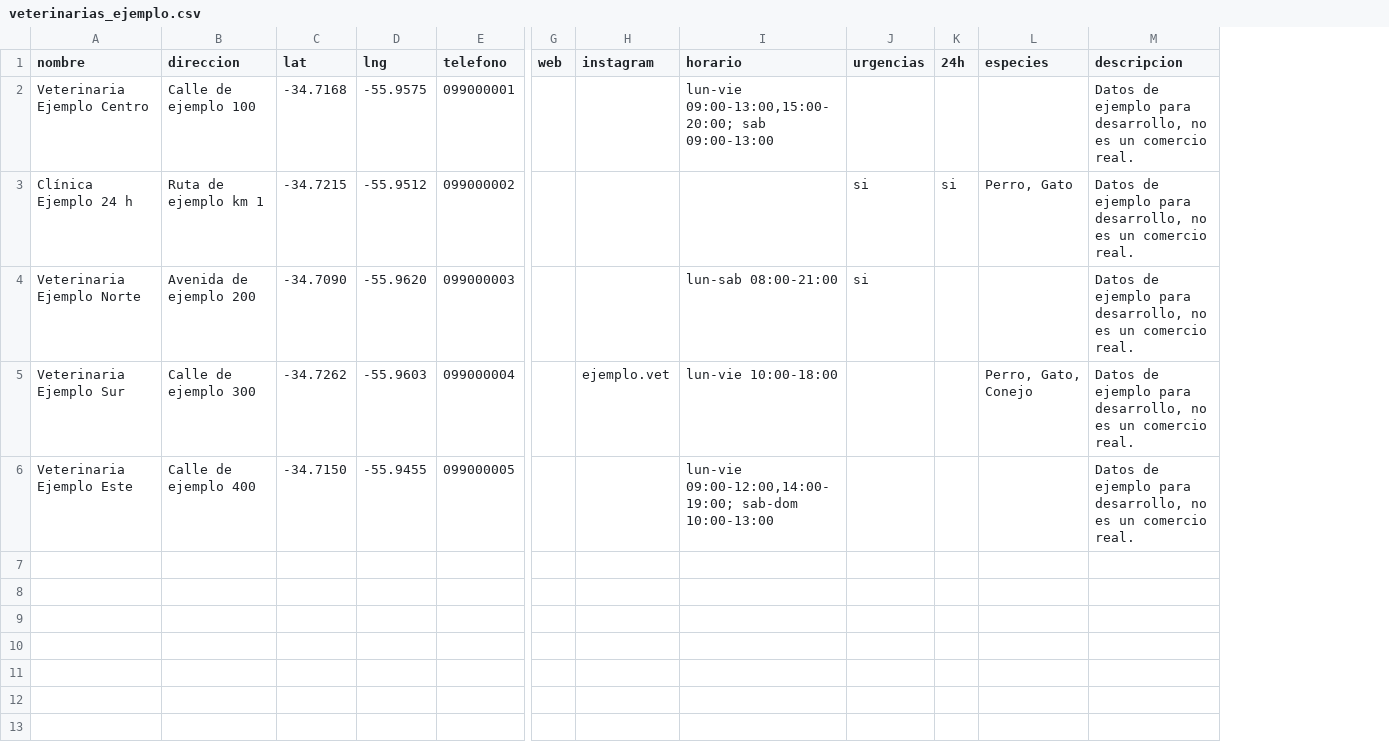
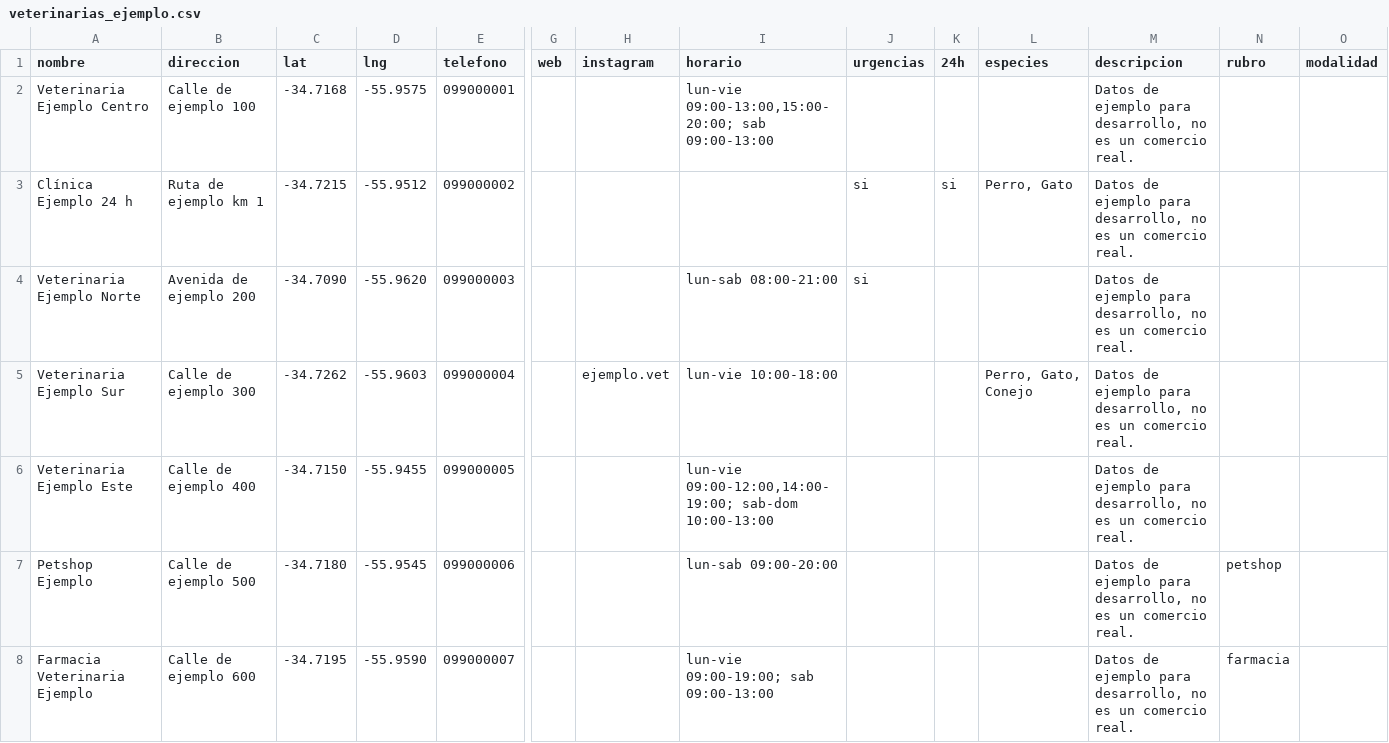
Before and after one commit to Rodri18a/sosmascotas, a CSV file: supabase/seeds/veterinarias_ejemplo.csv, drawn as a sheet; only a part is shown, gaps mark what is left out; rows hold the shown columns only; the diff covers the shown part only; the diff names each change by its address in the sheet, - before the commit and + after, or states it on an @@ line.

```diff
--- a/supabase/seeds/veterinarias_ejemplo.csv
+++ b/supabase/seeds/veterinarias_ejemplo.csv
+column N (rubro), empty
+column O (modalidad), empty
+row 7: Petshop Ejemplo | Calle de ejemplo 500 | -34.7180 | -55.9545 | 099000006 |  |  | lun-sab 09:00-20:00 |  |  |  | Datos de ejemplo para desarrollo, no es un comercio real. | petshop
+row 8: Farmacia Veterinaria Ejemplo | Calle de ejemplo 600 | -34.7195 | -55.9590 | 099000007 |  |  | lun-vie 09:00-19:00; sab 09:00-13:00 |  |  |  | Datos de ejemplo para desarrollo, no es un comercio real. | farmacia
```
Also changed, not shown: 7 added rows elsewhere in this file, 3 other files.
